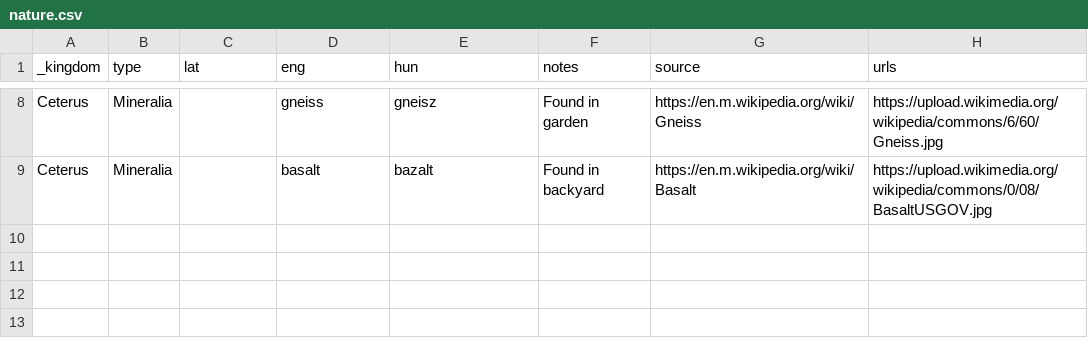
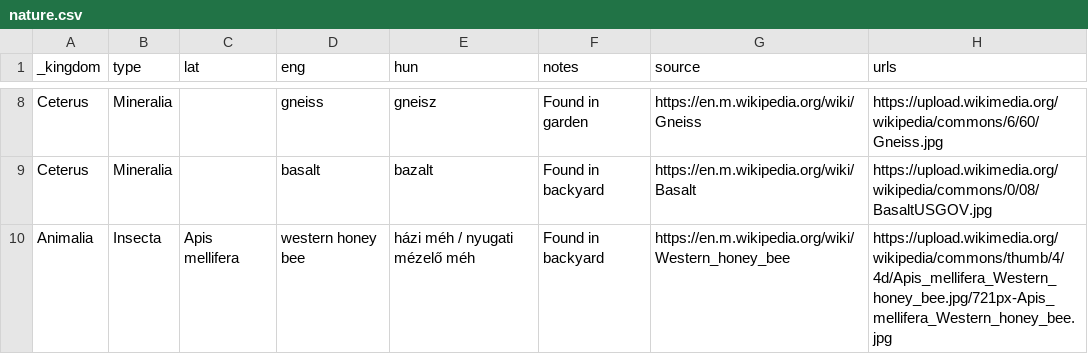
Before and after one commit to vektor8891/notes, a CSV file: _data/nature.csv, drawn as a sheet; only a part is shown, gaps mark what is left out; the diff names each change by its address in the sheet, - before the commit and + after, or states it on an @@ line.

Commit message:
Update nature.csv

```diff
--- a/_data/nature.csv
+++ b/_data/nature.csv
+row 10: Animalia | Insecta | Apis mellifera | western honey bee | házi méh / nyugati mézelő méh | Found in backyard | https://en.m.wikipedia.org/wiki/Western_honey_bee | https://upload.wikimedia.org/wikipedia/commons/thumb/4/4d/Apis_mellifera_Western_honey_bee.jpg/721px-Apis_mellifera_Western_honey_bee.jpg
```
